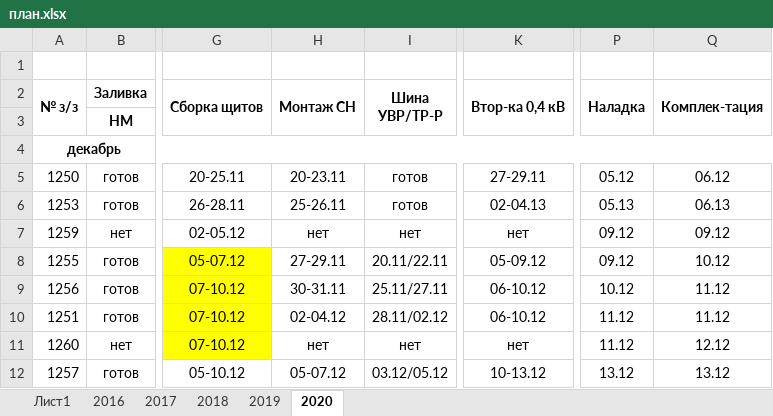
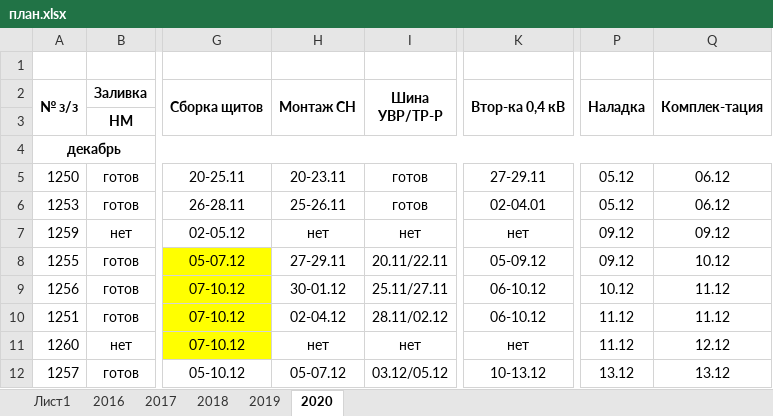
Before and after one commit to TimurKarev/Plan, an Excel workbook: план.xlsx, sheet 2020, drawn as a sheet; only a part is shown, gaps mark what is left out; values as stored, in another font and other column widths than the file's, no borders; the diff names each change by its address in the sheet, - before the commit and + after, or states it on an @@ line.

```diff
--- a/план.xlsx (sheet 2020)
+++ b/план.xlsx (sheet 2020)
-K6 (Втор-ка 0,4 кВ): 02-04.13
+K6 (Втор-ка 0,4 кВ): 02-04.01
-P6 (Наладка): 05.13
+P6 (Наладка): 05.12
-Q6 (Комплек-тация): 06.13
+Q6 (Комплек-тация): 06.12
-H9 (Монтаж СН): 30-31.11
+H9 (Монтаж СН): 30-01.12
```
Also changed, not shown: 6 other files.
